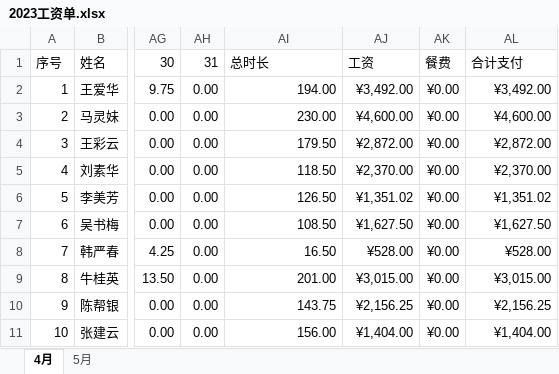
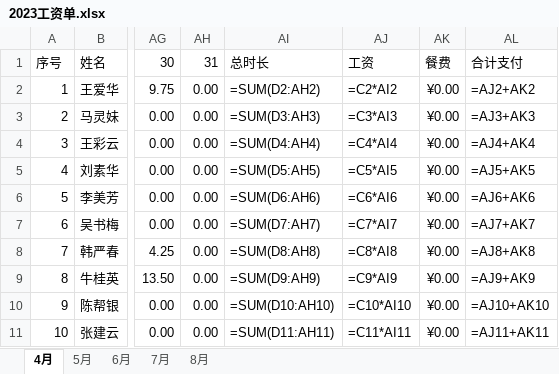
Before and after one commit to cicixinyi/Salary-calculation, an Excel workbook: 2023工资单.xlsx, sheet 4月, drawn as a sheet; only a part is shown, gaps mark what is left out; values as stored, in another font and other column widths than the file's, no borders; formulas without a stored value are shown as written; the diff covers the shown part only; the diff names each change by its address in the sheet, - before the commit and + after, or states it on an @@ line.

```diff
--- a/2023工资单.xlsx (sheet 4月)
+++ b/2023工资单.xlsx (sheet 4月)
+sheet tab: 6月
+sheet tab: 7月
+sheet tab: 8月
-AI2: 194.00
+AI2: =SUM(D2:AH2)
-AJ2: ¥3,492.00
+AJ2: =C2*AI2
-AL2: ¥3,492.00
+AL2: =AJ2+AK2
-AI3: 230.00
+AI3: =SUM(D3:AH3)
-AJ3: ¥4,600.00
+AJ3: =C3*AI3
-AL3: ¥4,600.00
+AL3: =AJ3+AK3
-AI4: 179.50
+AI4: =SUM(D4:AH4)
-AJ4: ¥2,872.00
+AJ4: =C4*AI4
-AL4: ¥2,872.00
+AL4: =AJ4+AK4
-AI5: 118.50
+AI5: =SUM(D5:AH5)
-AJ5: ¥2,370.00
+AJ5: =C5*AI5
-AL5: ¥2,370.00
+AL5: =AJ5+AK5
-AI6: 126.50
+AI6: =SUM(D6:AH6)
-AJ6: ¥1,351.02
+AJ6: =C6*AI6
-AL6: ¥1,351.02
+AL6: =AJ6+AK6
-AI7: 108.50
+AI7: =SUM(D7:AH7)
-AJ7: ¥1,627.50
+AJ7: =C7*AI7
-AL7: ¥1,627.50
+AL7: =AJ7+AK7
-AI8: 16.50
+AI8: =SUM(D8:AH8)
-AJ8: ¥528.00
+AJ8: =C8*AI8
-AL8: ¥528.00
+AL8: =AJ8+AK8
-AI9: 201.00
+AI9: =SUM(D9:AH9)
-AJ9: ¥3,015.00
+AJ9: =C9*AI9
-AL9: ¥3,015.00
+AL9: =AJ9+AK9
-AI10: 143.75
+AI10: =SUM(D10:AH10)
-AJ10: ¥2,156.25
+AJ10: =C10*AI10
-AL10: ¥2,156.25
+AL10: =AJ10+AK10
-AI11: 156.00
+AI11: =SUM(D11:AH11)
-AJ11: ¥1,404.00
+AJ11: =C11*AI11
-AL11: ¥1,404.00
+AL11: =AJ11+AK11
```
Also changed, not shown: 36 edited cells elsewhere in this sheet, sheet 5月.
